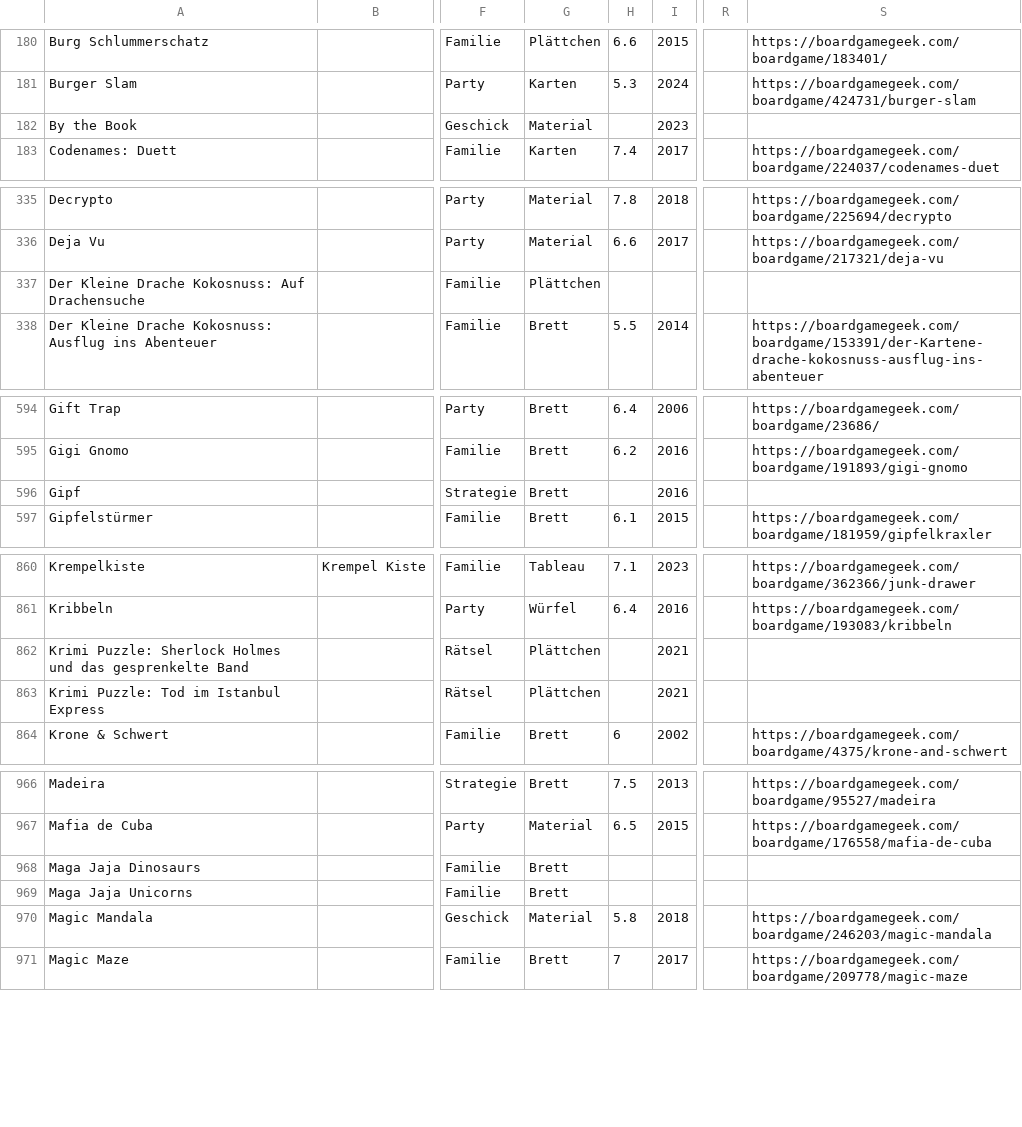
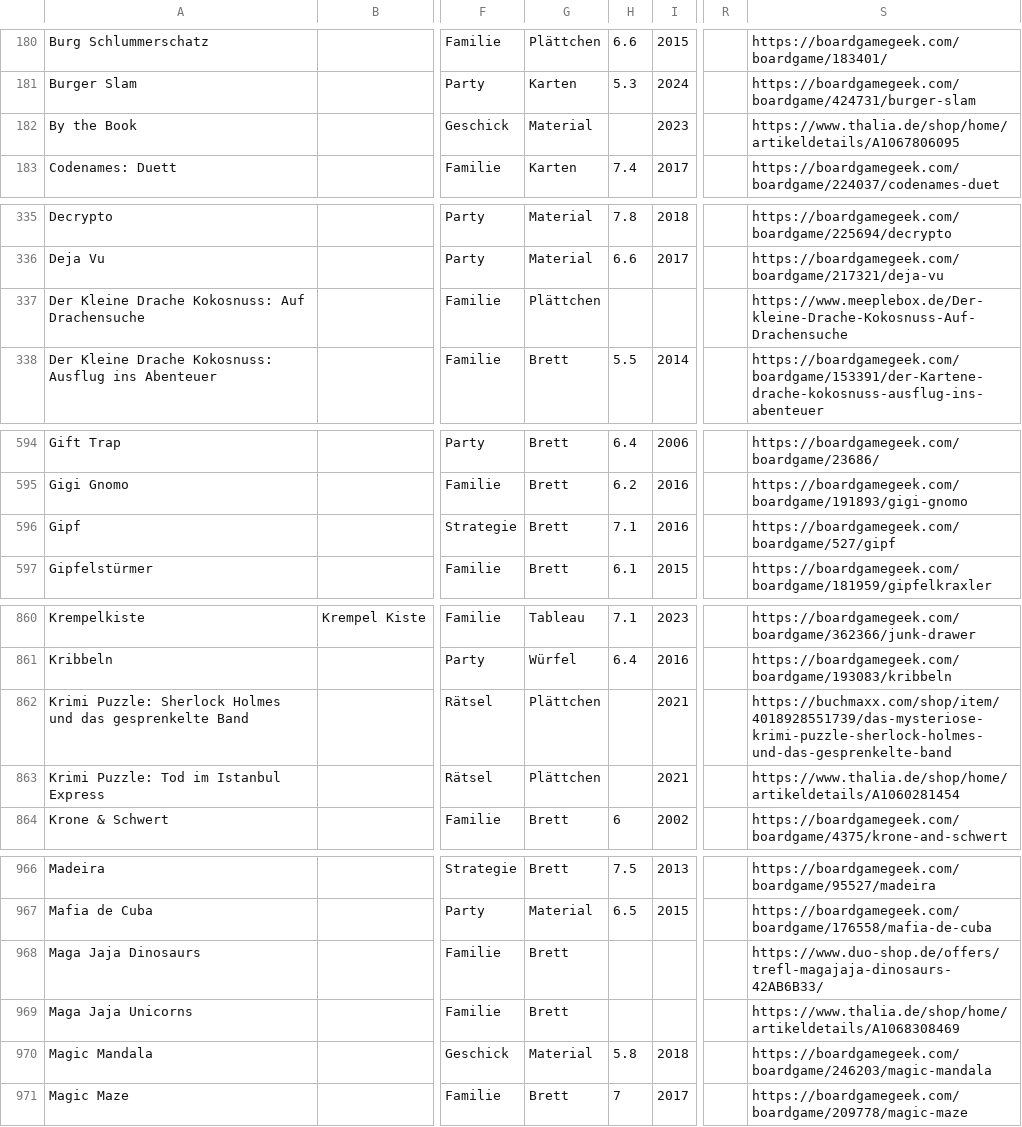
Before and after one commit to KiraResari/spielwiesn_spielothek, a CSV file: assets/Spieleliste.csv, drawn as a sheet; only a part is shown, gaps mark what is left out; the diff covers the shown part only; the diff names each change by its address in the sheet, - before the commit and + after, or states it on an @@ line.

```diff
--- a/assets/Spieleliste.csv
+++ b/assets/Spieleliste.csv
-S182: (empty)
+S182: https://www.thalia.de/shop/home/artikeldetails/A1067806095
-S337: (empty)
+S337: https://www.meeplebox.de/Der-kleine-Drache-Kokosnuss-Auf-Drachensuche
-H596: (empty)
+H596: 7.1
-S596: (empty)
+S596: https://boardgamegeek.com/boardgame/527/gipf
-S862: (empty)
+S862: https://buchmaxx.com/shop/item/4018928551739/das-mysteriose-krimi-puzzle-sherlock-holmes-und-das-gesprenkelte-band
-S863: (empty)
+S863: https://www.thalia.de/shop/home/artikeldetails/A1060281454
-S968: (empty)
+S968: https://www.duo-shop.de/offers/trefl-magajaja-dinosaurs-42AB6B33/
-S969: (empty)
+S969: https://www.thalia.de/shop/home/artikeldetails/A1068308469
```
Also changed, not shown: 2 added rows, 2 removed rows and 24 edited cells elsewhere in this file.
